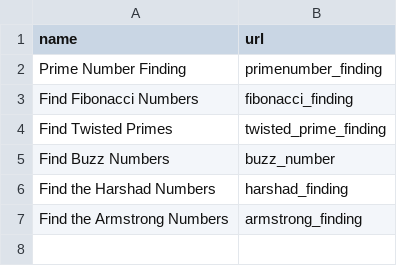
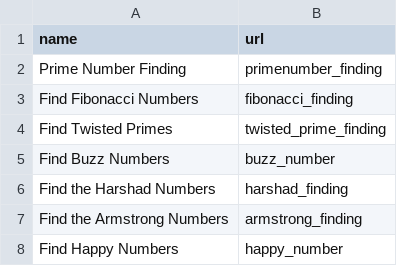
Before and after one commit to ZBSTPlus/NextGen, a CSV file: _data/2023_N_urls.csv, drawn as a sheet.

Commit message:
Created a game for happy numbers

```diff
--- a/_data/2023_N_urls.csv
+++ b/_data/2023_N_urls.csv
@@ -7 +7,2 @@ Find the Harshad Numbers,harshad_finding
 Find the Armstrong Numbers,armstrong_finding
+Find Happy Numbers,happy_number
```
Also changed, not shown: 1 other file.
